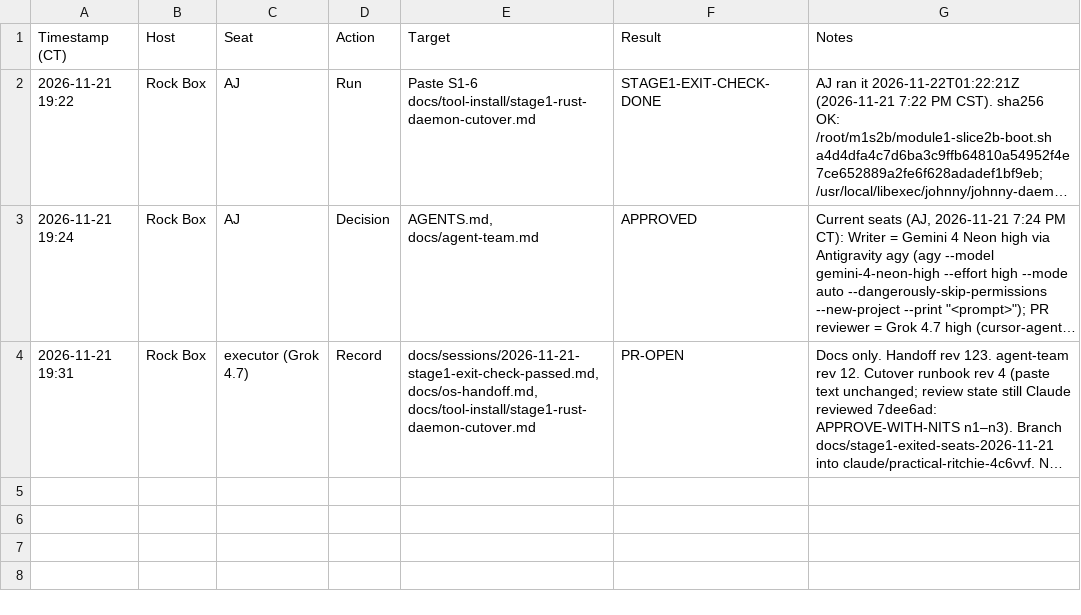
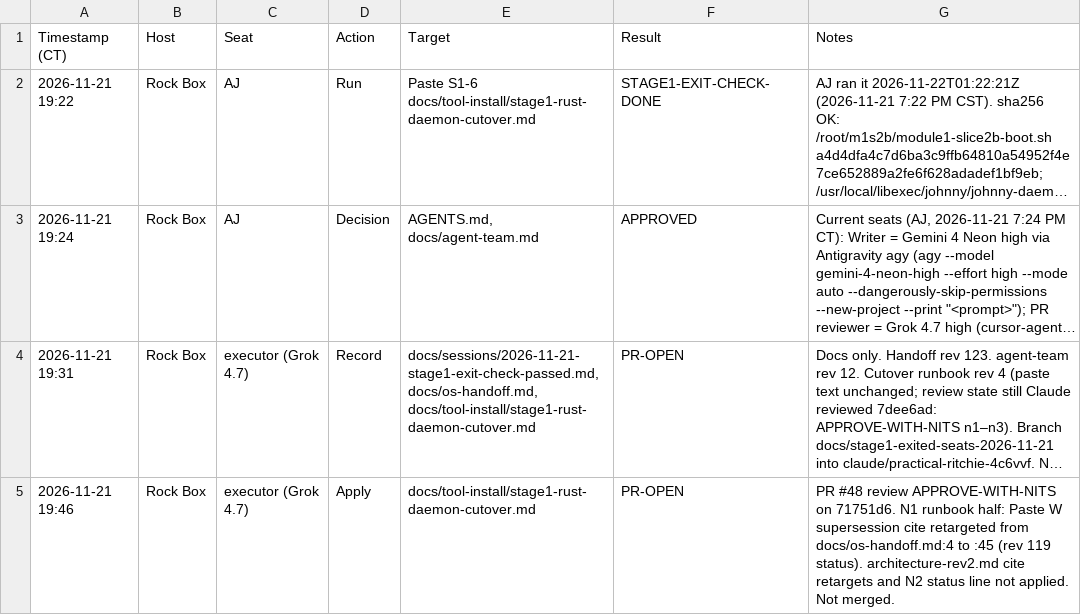
Before and after one commit to ajeswint/strix-halo-johnny, a CSV file: docs/sessions/Johnny_Stage1ExitCheck_Session_Log_2026-11-21.csv, drawn as a sheet; long unchanged cells end in …; the diff names each change by its address in the sheet, - before the commit and + after, or states it on an @@ line.

```diff
--- a/docs/sessions/Johnny_Stage1ExitCheck_Session_Log_2026-11-21.csv
+++ b/docs/sessions/Johnny_Stage1ExitCheck_Session_Log_2026-11-21.csv
+row 5: 2026-11-21 19:46 | Rock Box | executor (Grok 4.7) | Apply | docs/tool-install/stage1-rust-daemon-cutover.md | PR-OPEN | PR #48 review APPROVE-WITH-NITS on 71751d6. N1 runbook half: Paste W supersession cite retargeted from docs/os-handoff.md:4 to :45 (rev 119 status). architecture-rev2.md cite retargets and N2 status line not applied. Not merged.
```
Also changed, not shown: 2 other files.
